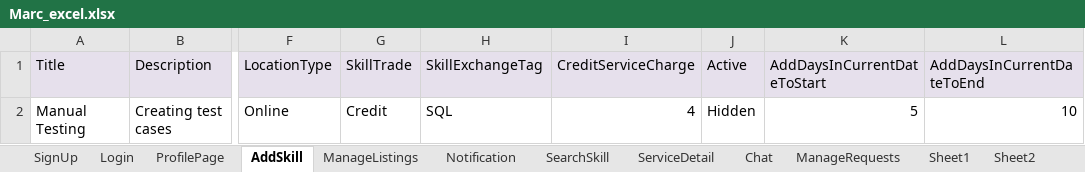
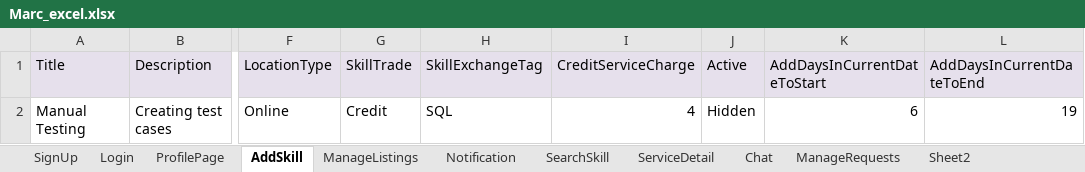
Before and after one commit to piueshri1/MarcCompTask, an Excel workbook: MarcCompTask/ExcelDataReader/Marc_excel.xlsx, sheet AddSkill, drawn as a sheet; only a part is shown, gaps mark what is left out; values as stored, in another font and other column widths than the file's, no borders; the diff names each change by its address in the sheet, - before the commit and + after, or states it on an @@ line.

```diff
--- a/MarcCompTask/ExcelDataReader/Marc_excel.xlsx (sheet AddSkill)
+++ b/MarcCompTask/ExcelDataReader/Marc_excel.xlsx (sheet AddSkill)
-sheet tab: Sheet1
-K2 (AddDaysInCurrentDateToStart): 5
+K2 (AddDaysInCurrentDateToStart): 6
-L2 (AddDaysInCurrentDateToEnd): 10
+L2 (AddDaysInCurrentDateToEnd): 19
```
Also changed, not shown: 17 other files.
